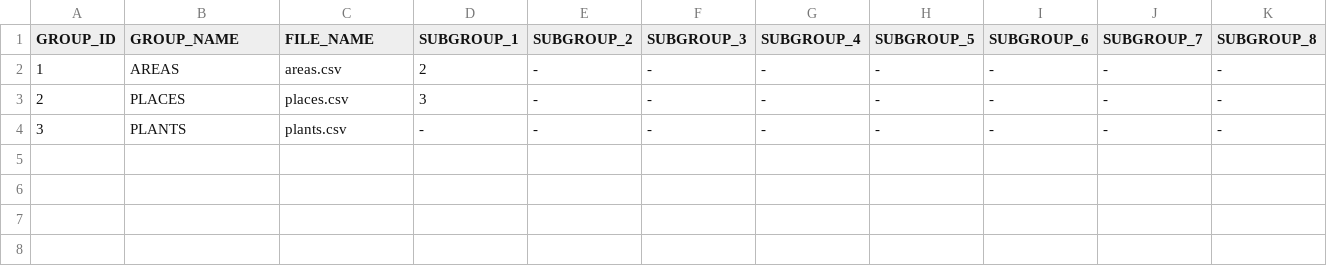
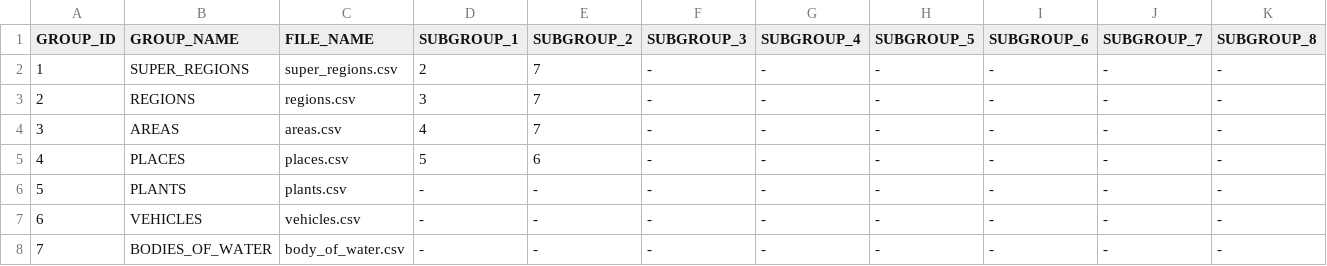
Before and after one commit to Kordishal/ProceduralWorldGeneration, a CSV file: Elements/group_ids.csv, drawn as a sheet; only a part is shown; rows hold the shown columns only; the diff names each change by its address in the sheet, - before the commit and + after, or states it on an @@ line.

Commit message:
Added Regions, Vehicles, Super Regions and Bodies of Water Removed events as they create a race condition.

```diff
--- a/Elements/group_ids.csv
+++ b/Elements/group_ids.csv
-B2 (GROUP_NAME): AREAS
+B2 (GROUP_NAME): SUPER_REGIONS
-C2 (FILE_NAME): areas.csv
+C2 (FILE_NAME): super_regions.csv
-E2:E4 (SUBGROUP_2): -
+E2:E4 (SUBGROUP_2): 7
-B3 (GROUP_NAME): PLACES
+B3 (GROUP_NAME): REGIONS
-C3 (FILE_NAME): places.csv
+C3 (FILE_NAME): regions.csv
-B4 (GROUP_NAME): PLANTS
+B4 (GROUP_NAME): AREAS
-C4 (FILE_NAME): plants.csv
+C4 (FILE_NAME): areas.csv
-D4 (SUBGROUP_1): -
+D4 (SUBGROUP_1): 4
+row 5: 4 | PLACES | places.csv | 5 | 6 | - | - | - | - | - | -
+row 6: 5 | PLANTS | plants.csv | - | - | - | - | - | - | - | -
+row 7: 6 | VEHICLES | vehicles.csv | - | - | - | - | - | - | - | -
+row 8: 7 | BODIES_OF_WATER | body_of_water.csv | - | - | - | - | - | - | - | -
```
Also changed, not shown: 9 other files.
